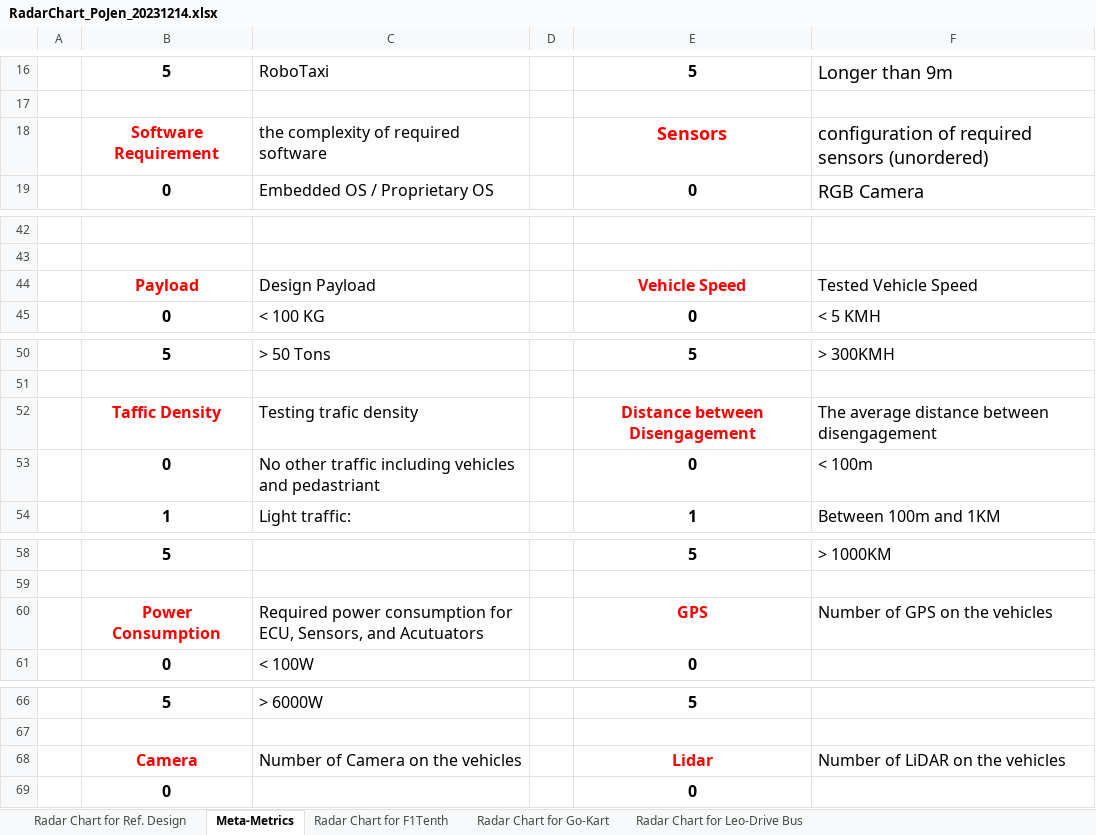
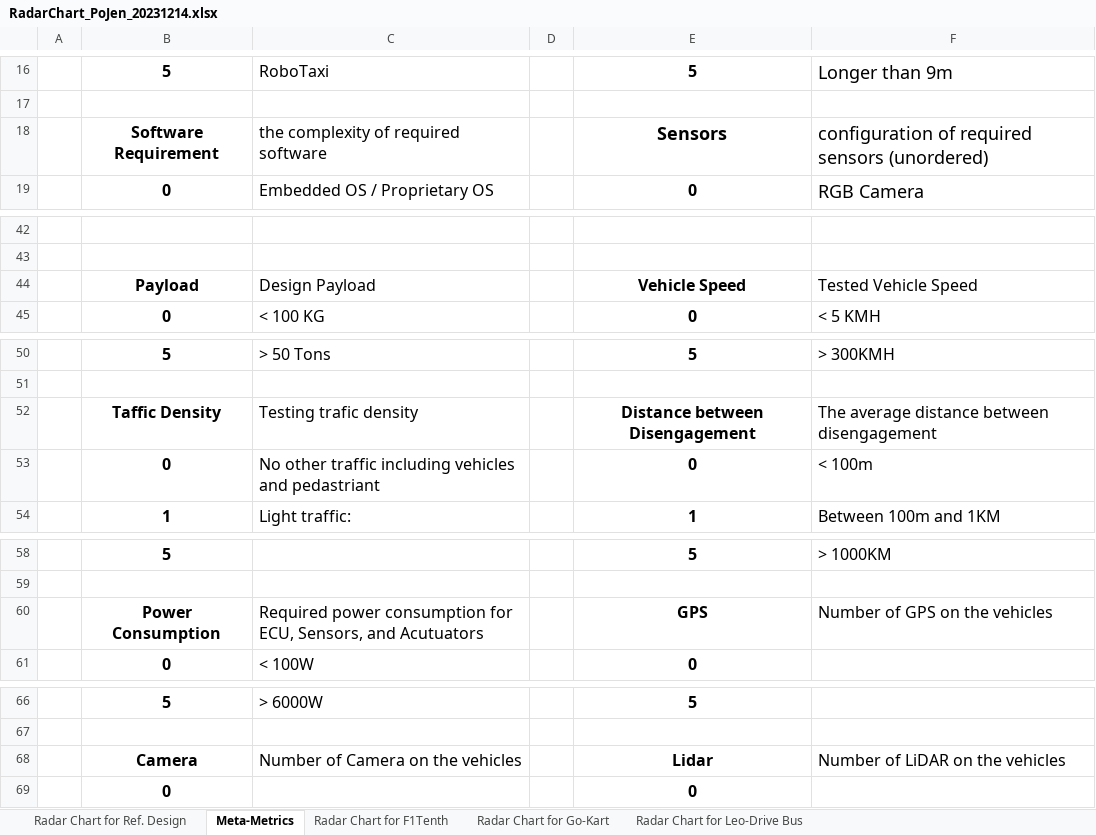
Before and after one commit to autowarefoundation/RefDesignWG, an Excel workbook: doc/ExampleDesign/AWFExampleDesign/RadarChart_PoJen_20231214.xlsx, sheet Meta-Metrics, drawn as a sheet; only a part is shown, gaps mark what is left out; values as stored, in another font and other column widths than the file's, no borders; the diff covers the shown part only; the diff names each change by its address in the sheet, - before the commit and + after, or states it on an @@ line.

```diff
--- a/doc/ExampleDesign/AWFExampleDesign/RadarChart_PoJen_20231214.xlsx (sheet Meta-Metrics)
+++ b/doc/ExampleDesign/AWFExampleDesign/RadarChart_PoJen_20231214.xlsx (sheet Meta-Metrics)
-B18 text colour: #FF0000
+B18 text colour: black
-E18 text colour: #FF0000
+E18 text colour: black
-B44 text colour: #FF0000
+B44 text colour: black
-E44 text colour: #FF0000
+E44 text colour: black
-B52 text colour: #FF0000
+B52 text colour: black
-E52 text colour: #FF0000
+E52 text colour: black
-B60 text colour: #FF0000
+B60 text colour: black
-E60 text colour: #FF0000
+E60 text colour: black
-B68 text colour: #FF0000
+B68 text colour: black
-E68 text colour: #FF0000
+E68 text colour: black
```
Also changed, not shown: cell formats elsewhere in this sheet, sheet Radar Chart for F1Tenth, sheet Radar Chart for Ref. Design, sheet Radar Chart for Go-Kart, charts or pictures.
